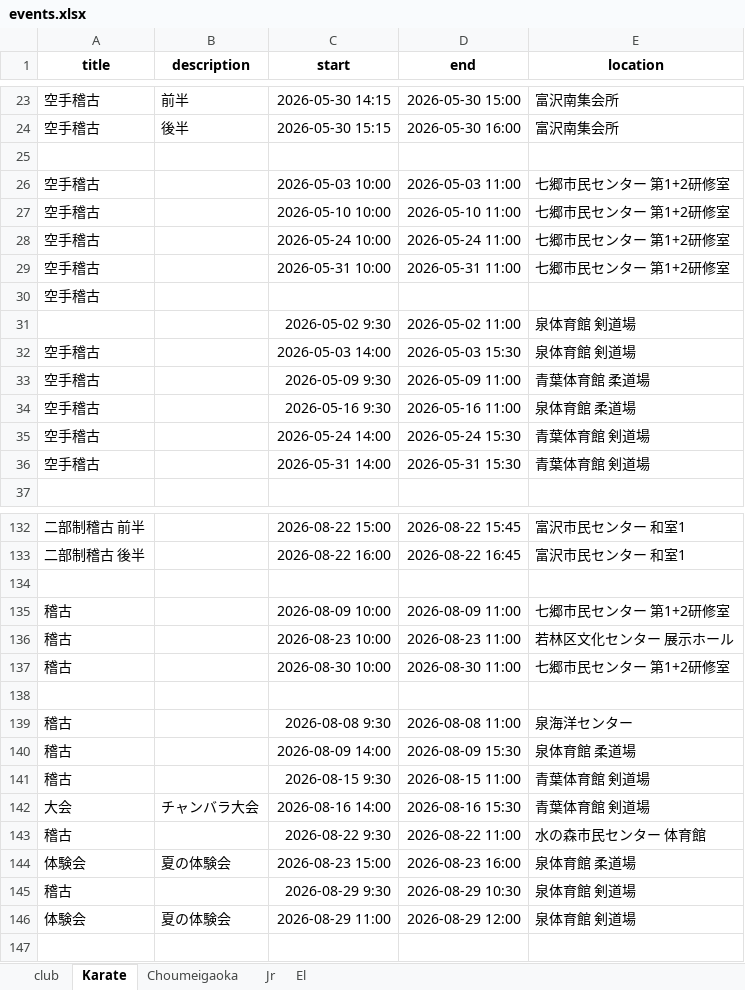
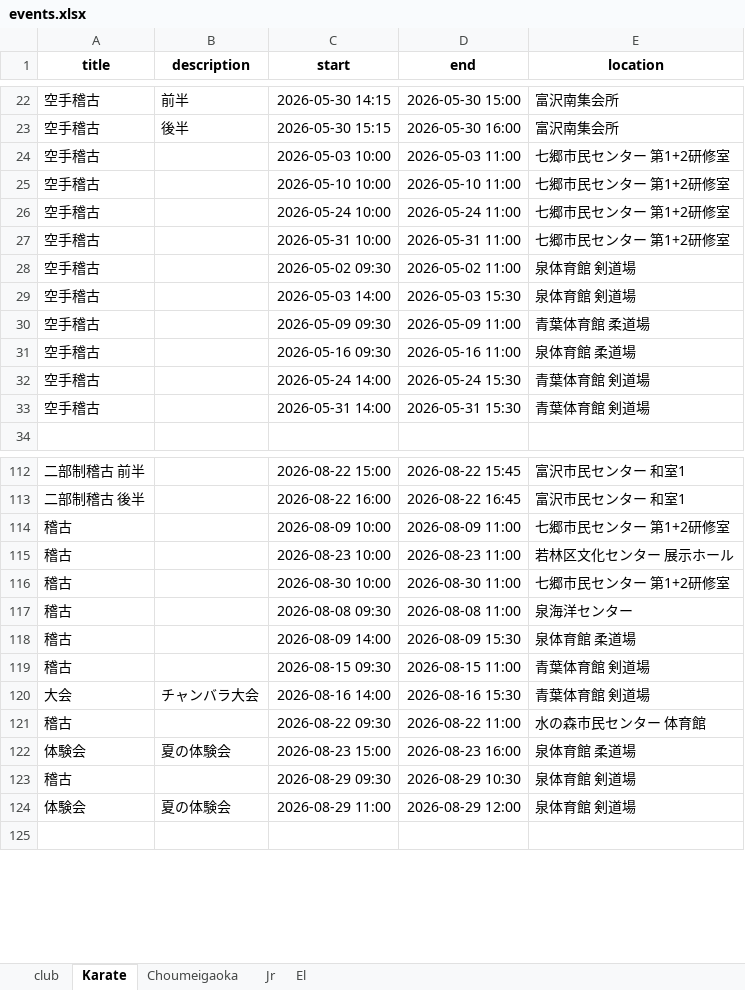
Before and after one commit to gakus-house/ics, an Excel workbook: events.xlsx, sheet Karate, drawn as a sheet; only a part is shown, gaps mark what is left out; values as stored, in another font and other column widths than the file's, no borders; charts and pictures not drawn; removed rows and columns are numbered as before the commit, all else as after; the diff covers the shown part only; the diff names each change by its address in the sheet, - before the commit and + after, or states it on an @@ line.

```diff
--- a/events.xlsx (sheet Karate)
+++ b/events.xlsx (sheet Karate)
-row 25: (empty)
-row 30: 空手稽古
-A28 (title): (empty)
+A28 (title): 空手稽古
-C28 (start): 2026-05-02 9:30
+C28 (start): 2026-05-02 09:30
-C30 (start): 2026-05-09 9:30
+C30 (start): 2026-05-09 09:30
-C31 (start): 2026-05-16 9:30
+C31 (start): 2026-05-16 09:30
-row 134: (empty)
-row 138: (empty)
-C117 (start): 2026-08-08 9:30
+C117 (start): 2026-08-08 09:30
-C119 (start): 2026-08-15 9:30
+C119 (start): 2026-08-15 09:30
-C121 (start): 2026-08-22 9:30
+C121 (start): 2026-08-22 09:30
-C123 (start): 2026-08-29 9:30
+C123 (start): 2026-08-29 09:30
```
Also changed, not shown: 31 added rows, 42 removed rows and 43 edited cells elsewhere in this sheet.
